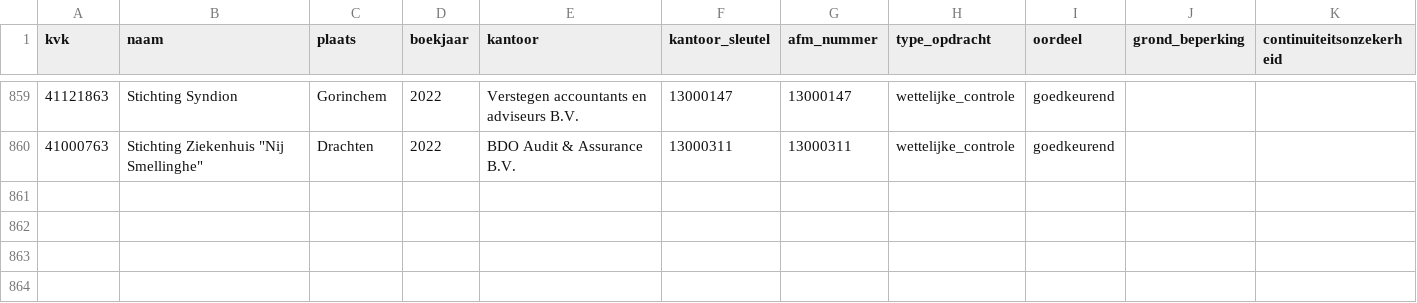
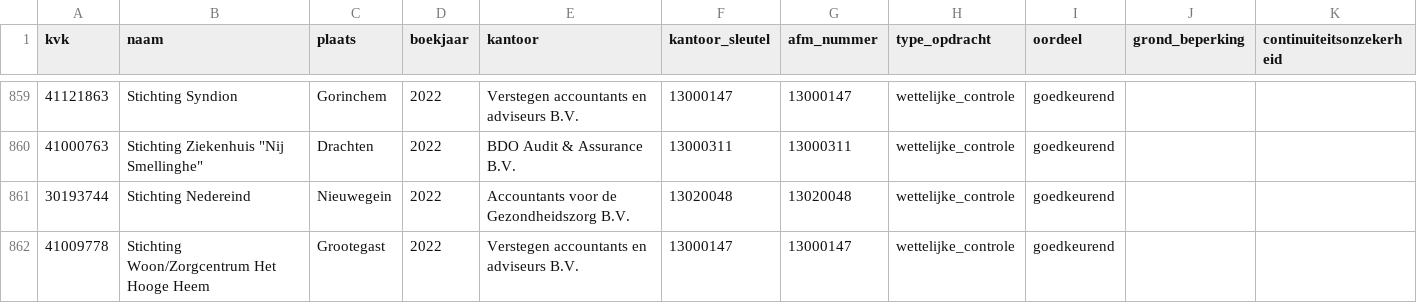
Before and after one commit to boazbuilds/Whosigns, a CSV file: pipeline/oogst/zorg_2022.csv, drawn as a sheet; only a part is shown, gaps mark what is left out; the diff names each change by its address in the sheet, - before the commit and + after, or states it on an @@ line.

```diff
--- a/pipeline/oogst/zorg_2022.csv
+++ b/pipeline/oogst/zorg_2022.csv
+row 861: 30193744 | Stichting Nedereind | Nieuwegein | 2022 | Accountants voor de Gezondheidszorg B.V. | 13020048 | 13020048 | wettelijke_controle | goedkeurend
+row 862: 41009778 | Stichting Woon/Zorgcentrum Het Hooge Heem | Grootegast | 2022 | Verstegen accountants en adviseurs B.V. | 13000147 | 13000147 | wettelijke_controle | goedkeurend
```
Also changed, not shown: 1 other file.
